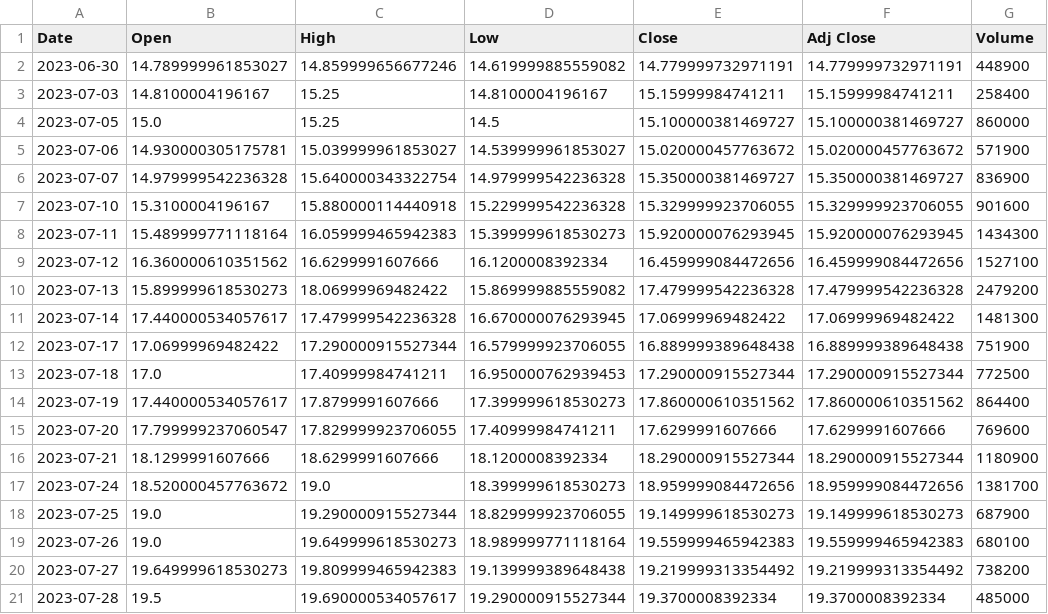
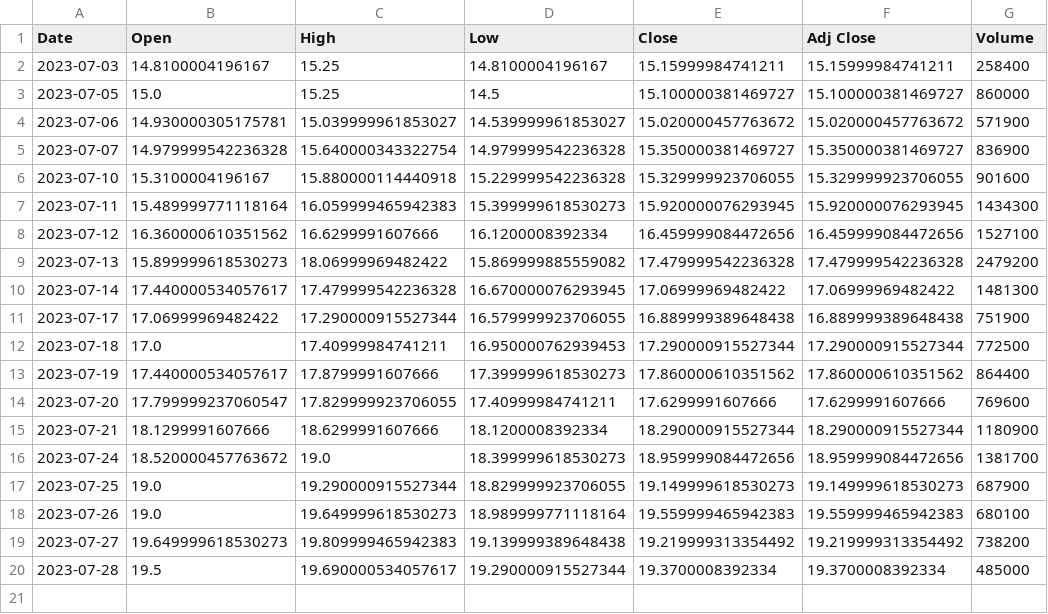
Before and after one commit to JoshW-dev/insider-alert, a CSV file: static/stockData/MLKN_data.csv, drawn as a sheet; the diff names each change by its address in the sheet, - before the commit and + after, or states it on an @@ line.

```diff
--- a/static/stockData/MLKN_data.csv
+++ b/static/stockData/MLKN_data.csv
-row 2: 2023-06-30 | 14.789999961853027 | 14.859999656677246 | 14.619999885559082 | 14.779999732971191 | 14.779999732971191 | 448900
```
Also changed, not shown: static/stockData/AGNC_data.csv, static/stockData/BHLB_data.csv, 19 other files.
